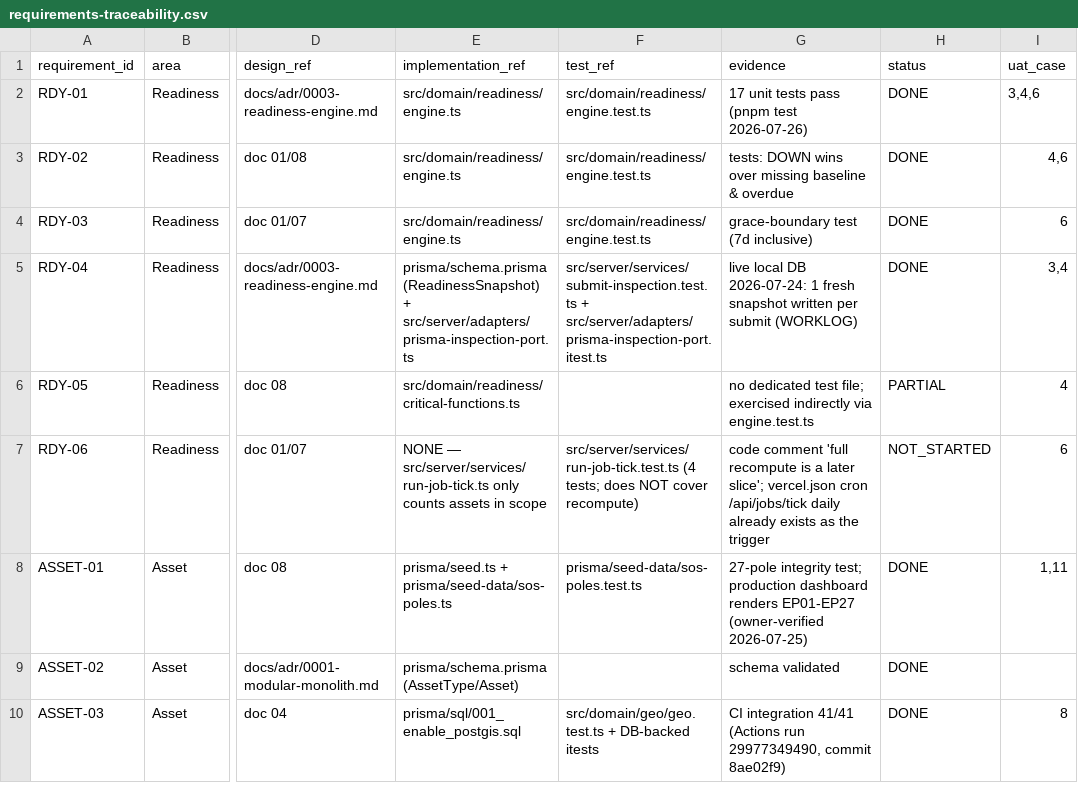
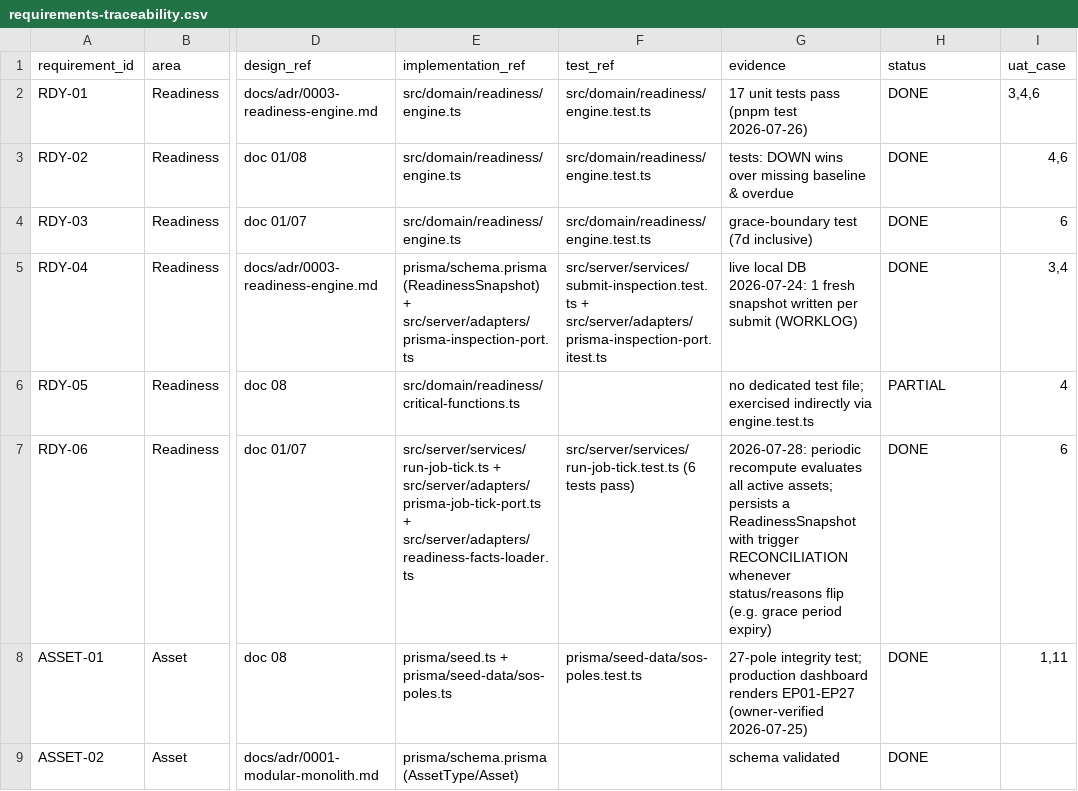
Before and after one commit to poppatompong-dev/sos-maintenance, a CSV file: requirements-traceability.csv, drawn as a sheet; only a part is shown, gaps mark what is left out; the shorter side is filled out with more unchanged rows; the diff names each change by its address in the sheet, - before the commit and + after, or states it on an @@ line.

```diff
--- a/requirements-traceability.csv
+++ b/requirements-traceability.csv
-E7 (implementation_ref): NONE — src/server/services/run-job-tick.ts only counts assets in scope
+E7 (implementation_ref): src/server/services/run-job-tick.ts + src/server/adapters/prisma-job-tick-port.ts + src/server/adapters/readiness-facts-loader.ts
-F7 (test_ref): src/server/services/run-job-tick.test.ts (4 tests; does NOT cover recompute)
+F7 (test_ref): src/server/services/run-job-tick.test.ts (6 tests pass)
-G7 (evidence): code comment 'full recompute is a later slice'; vercel.json cron /api/jobs/tick daily already exists as the trigger
+G7 (evidence): 2026-07-28: periodic recompute evaluates all active assets; persists a ReadinessSnapshot with trigger RECONCILIATION whenever status/reasons flip (e.g. grace period expiry)
-H7 (status): NOT_STARTED
+H7 (status): DONE
```
Also changed, not shown: 13 other files.
